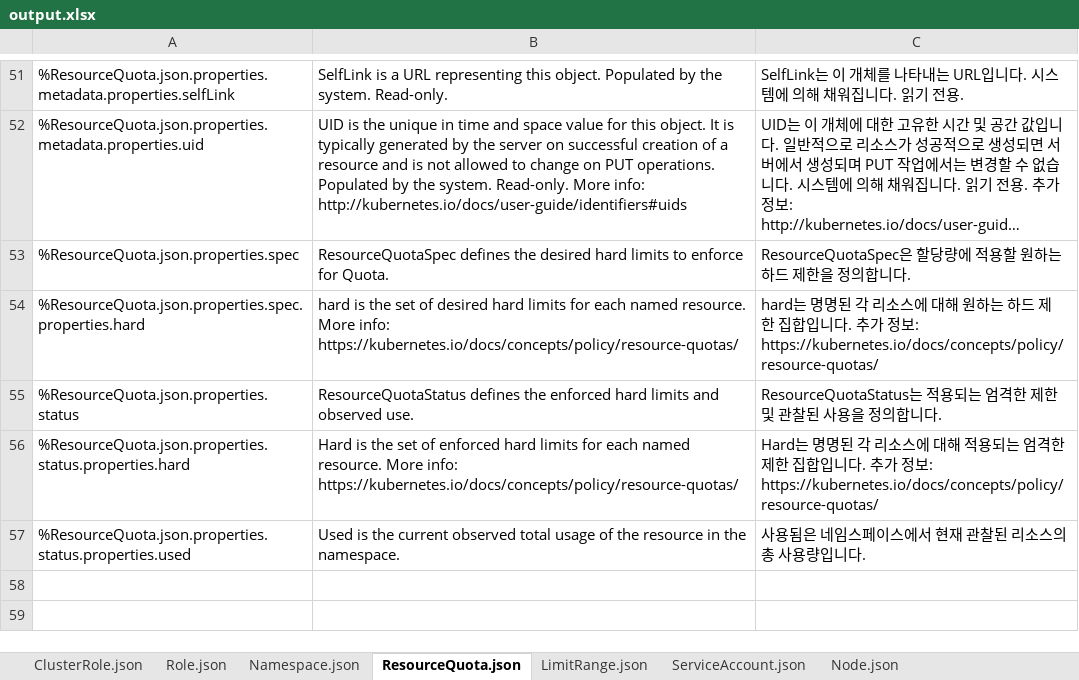
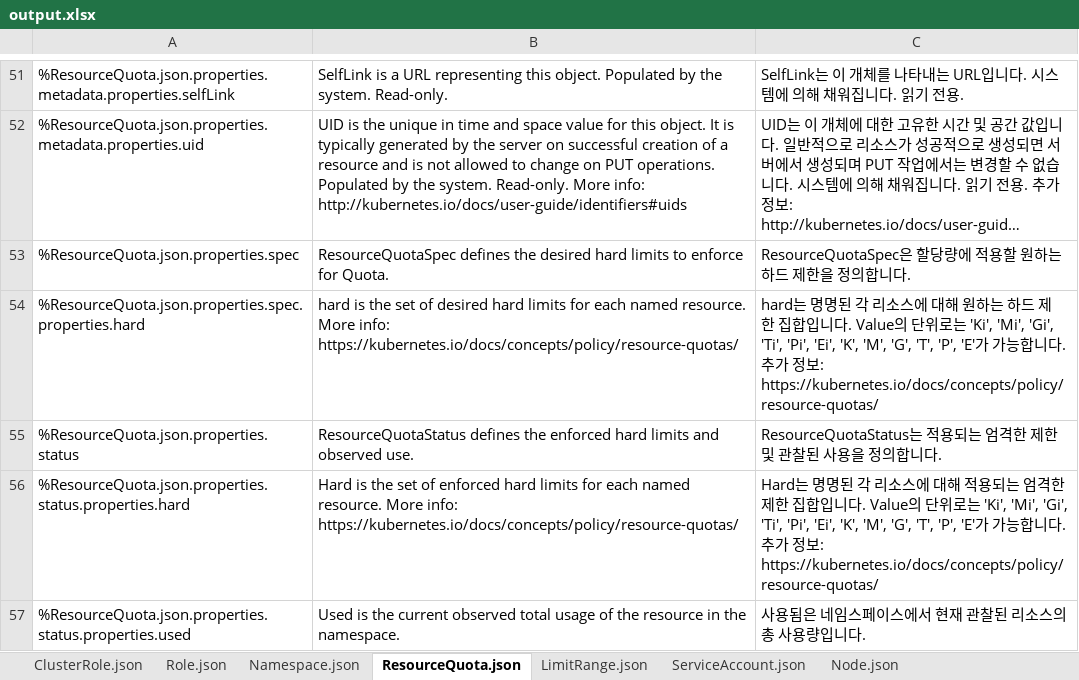
Before and after one commit to tmax-cloud/resource-schema, an Excel workbook: management/key-mapping/output.xlsx, sheet ResourceQuota.json, drawn as a sheet; only a part is shown, gaps mark what is left out; long unchanged cells end in …; values as stored, in another font and other column widths than the file's, no borders; charts and pictures not drawn; the diff names each change by its address in the sheet, - before the commit and + after, or states it on an @@ line.

```diff
--- a/management/key-mapping/output.xlsx (sheet ResourceQuota.json)
+++ b/management/key-mapping/output.xlsx (sheet ResourceQuota.json)
-C54: …다. 추가…
+C54: …다. Value의 단위로는 'Ki', 'Mi', 'Gi', 'Ti', 'Pi', 'Ei', 'K', 'M', 'G', 'T', 'P', 'E'가 가능합니다. 추가…
-C56: …입니다. 추가 정…
+C56: …입니다. Value의 단위로는 'Ki', 'Mi', 'Gi', 'Ti', 'Pi', 'Ei', 'K', 'M', 'G', 'T', 'P', 'E'가 가능합니다. 추가 정…
```
Also changed, not shown: sheet LimitRange.json, 2 other files.
